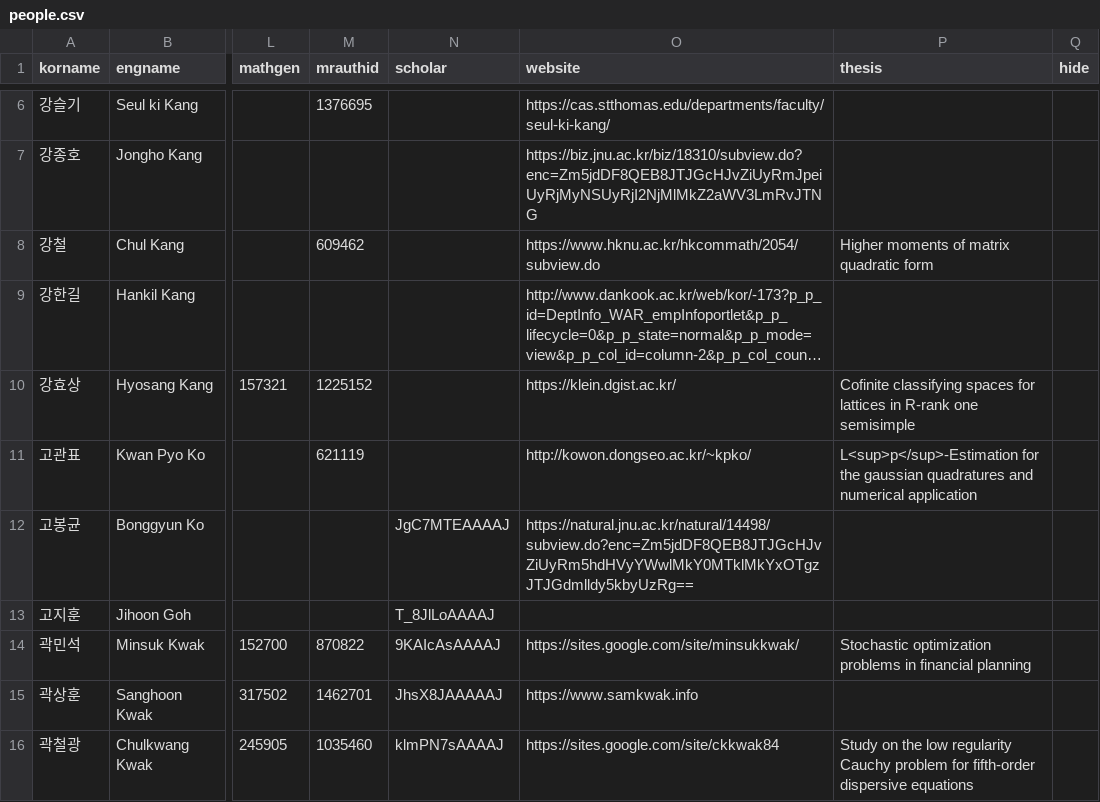
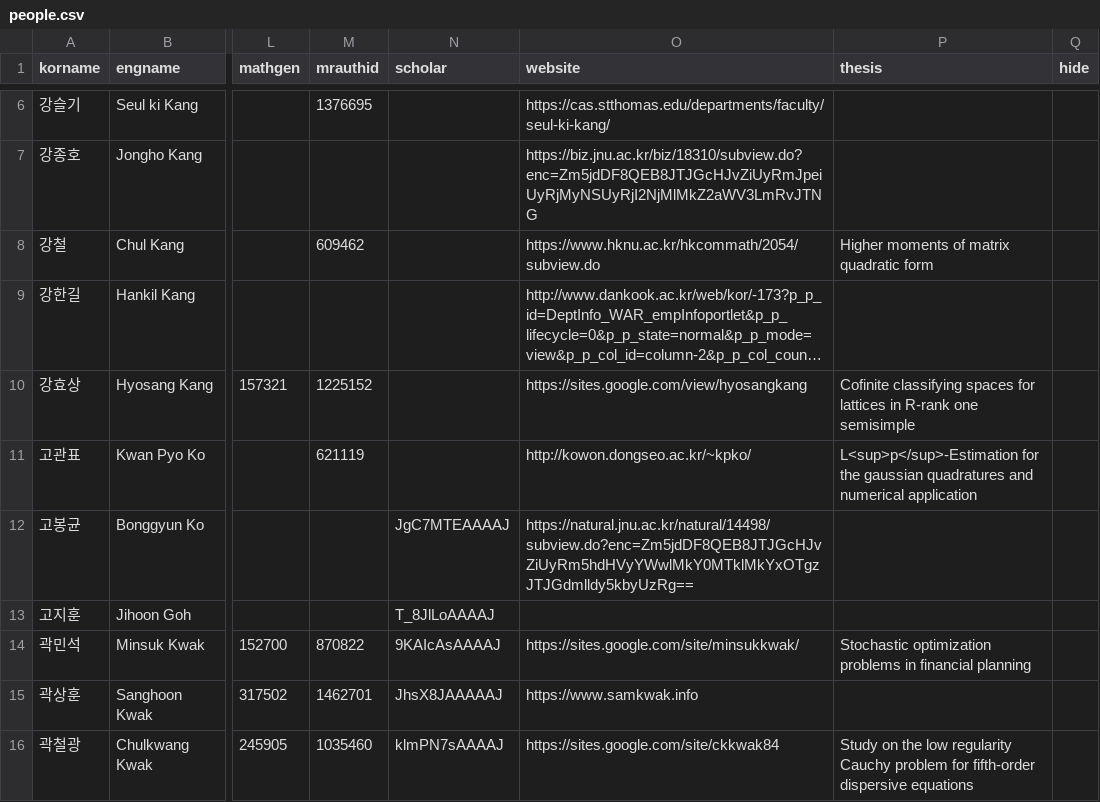
Before and after one commit to mathsci-kaist/mathsci-kaist.github.io, a CSV file: _data/people.csv, drawn as a sheet; only a part is shown, gaps mark what is left out; long unchanged cells end in …; the diff names each change by its address in the sheet, - before the commit and + after, or states it on an @@ line.

```diff
--- a/_data/people.csv
+++ b/_data/people.csv
-O10 (website): https://klein.dgist.ac.kr/
+O10 (website): https://sites.google.com/view/hyosangkang
```
Also changed, not shown: 1 other file.
